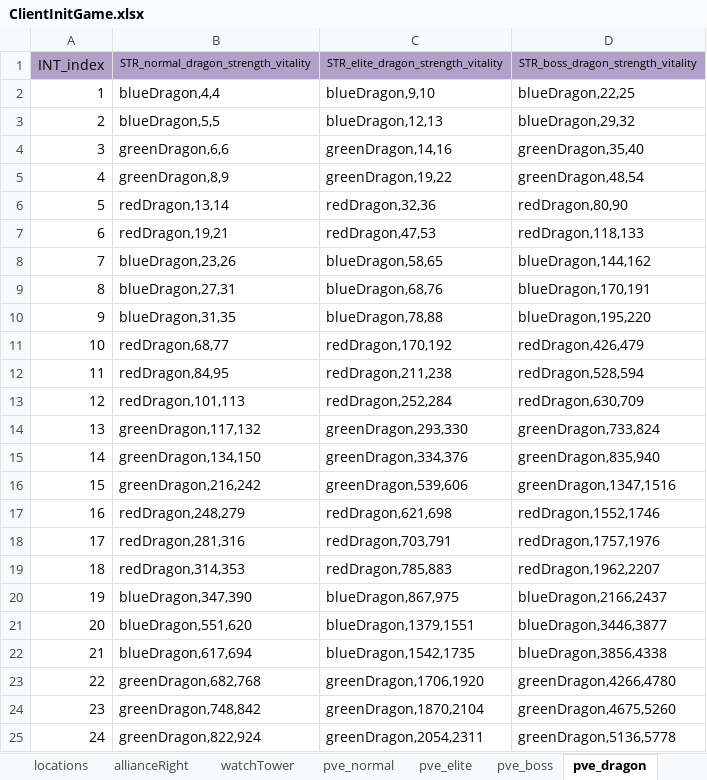
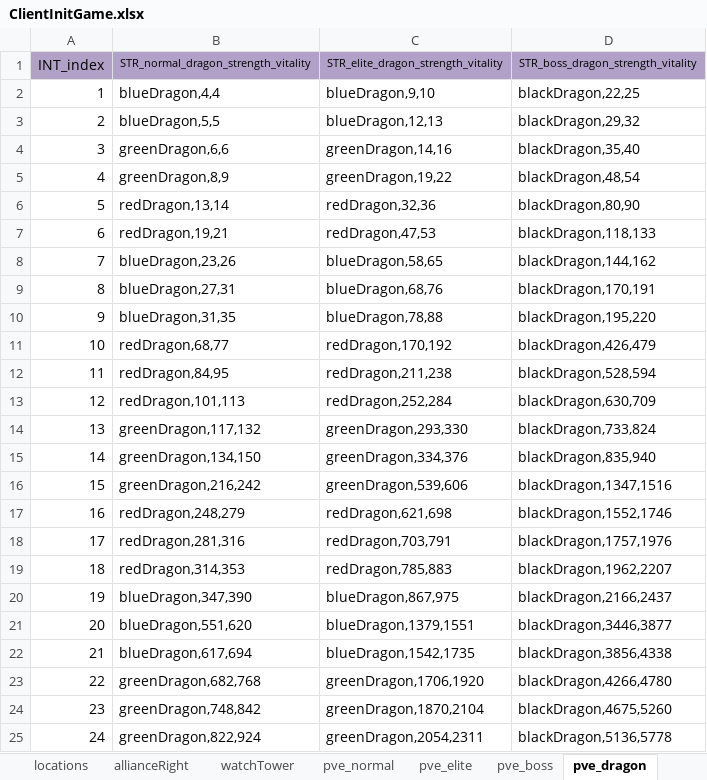
Before and after one commit to ModunZhang/kod_client, an Excel workbook: gameData/client/ClientInitGame.xlsx, sheet pve_dragon, drawn as a sheet; values as stored, in another font and other column widths than the file's, no borders; the diff names each change by its address in the sheet, - before the commit and + after, or states it on an @@ line.

```diff
--- a/gameData/client/ClientInitGame.xlsx (sheet pve_dragon)
+++ b/gameData/client/ClientInitGame.xlsx (sheet pve_dragon)
-D2: blueDragon,22,25
+D2: blackDragon,22,25
-D3: blueDragon,29,32
+D3: blackDragon,29,32
-D4: greenDragon,35,40
+D4: blackDragon,35,40
-D5: greenDragon,48,54
+D5: blackDragon,48,54
-D6: redDragon,80,90
+D6: blackDragon,80,90
-D7: redDragon,118,133
+D7: blackDragon,118,133
-D8: blueDragon,144,162
+D8: blackDragon,144,162
-D9: blueDragon,170,191
+D9: blackDragon,170,191
-D10: blueDragon,195,220
+D10: blackDragon,195,220
-D11: redDragon,426,479
+D11: blackDragon,426,479
-D12: redDragon,528,594
+D12: blackDragon,528,594
-D13: redDragon,630,709
+D13: blackDragon,630,709
-D14: greenDragon,733,824
+D14: blackDragon,733,824
-D15: greenDragon,835,940
+D15: blackDragon,835,940
-D16: greenDragon,1347,1516
+D16: blackDragon,1347,1516
-D17: redDragon,1552,1746
+D17: blackDragon,1552,1746
-D18: redDragon,1757,1976
+D18: blackDragon,1757,1976
-D19: redDragon,1962,2207
+D19: blackDragon,1962,2207
-D20: blueDragon,2166,2437
+D20: blackDragon,2166,2437
-D21: blueDragon,3446,3877
+D21: blackDragon,3446,3877
-D22: blueDragon,3856,4338
+D22: blackDragon,3856,4338
-D23: greenDragon,4266,4780
+D23: blackDragon,4266,4780
-D24: greenDragon,4675,5260
+D24: blackDragon,4675,5260
-D25: greenDragon,5136,5778
+D25: blackDragon,5136,5778
```
Also changed, not shown: sheet pve_boss, sheet pve_normal, sheet pve_elite, 9 other files.
